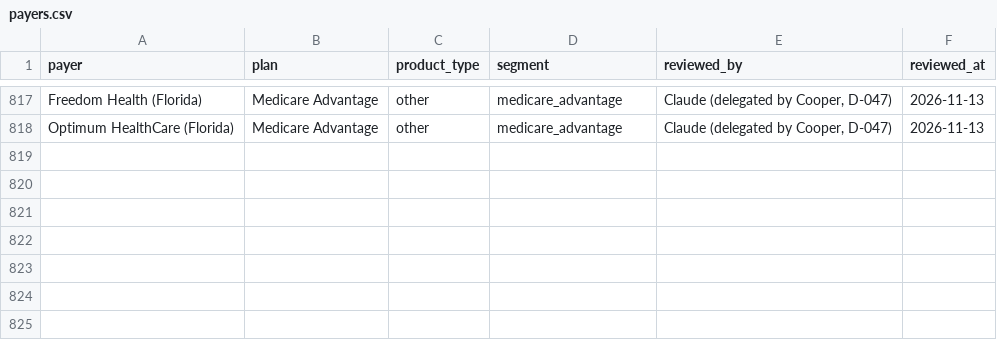
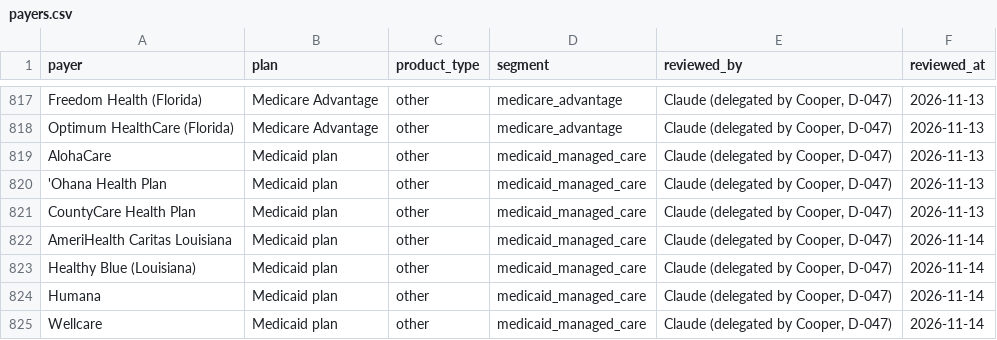
Before and after one commit to Cooper252/procedurescoutclaude, a CSV file: data/reference/payers.csv, drawn as a sheet; only a part is shown, gaps mark what is left out.

```diff
--- a/data/reference/payers.csv
+++ b/data/reference/payers.csv
@@ -818 +818,8 @@ Freedom Health (Florida),Medicare Advantage,other,medicare_advantage,"Claude (de
 Optimum HealthCare (Florida),Medicare Advantage,other,medicare_advantage,"Claude (delegated by Cooper, D-047)",2026-11-13
+AlohaCare,Medicaid plan,other,medicaid_managed_care,"Claude (delegated by Cooper, D-047)",2026-11-13
+'Ohana Health Plan,Medicaid plan,other,medicaid_managed_care,"Claude (delegated by Cooper, D-047)",2026-11-13
+CountyCare Health Plan,Medicaid plan,other,medicaid_managed_care,"Claude (delegated by Cooper, D-047)",2026-11-13
+AmeriHealth Caritas Louisiana,Medicaid plan,other,medicaid_managed_care,"Claude (delegated by Cooper, D-047)",2026-11-14
+Healthy Blue (Louisiana),Medicaid plan,other,medicaid_managed_care,"Claude (delegated by Cooper, D-047)",2026-11-14
+Humana,Medicaid plan,other,medicaid_managed_care,"Claude (delegated by Cooper, D-047)",2026-11-14
+Wellcare,Medicaid plan,other,medicaid_managed_care,"Claude (delegated by Cooper, D-047)",2026-11-14
```
Also changed, not shown: data/reference/assistance_policies.csv, data/reference/payer_name_rules.csv, 13 other files.
